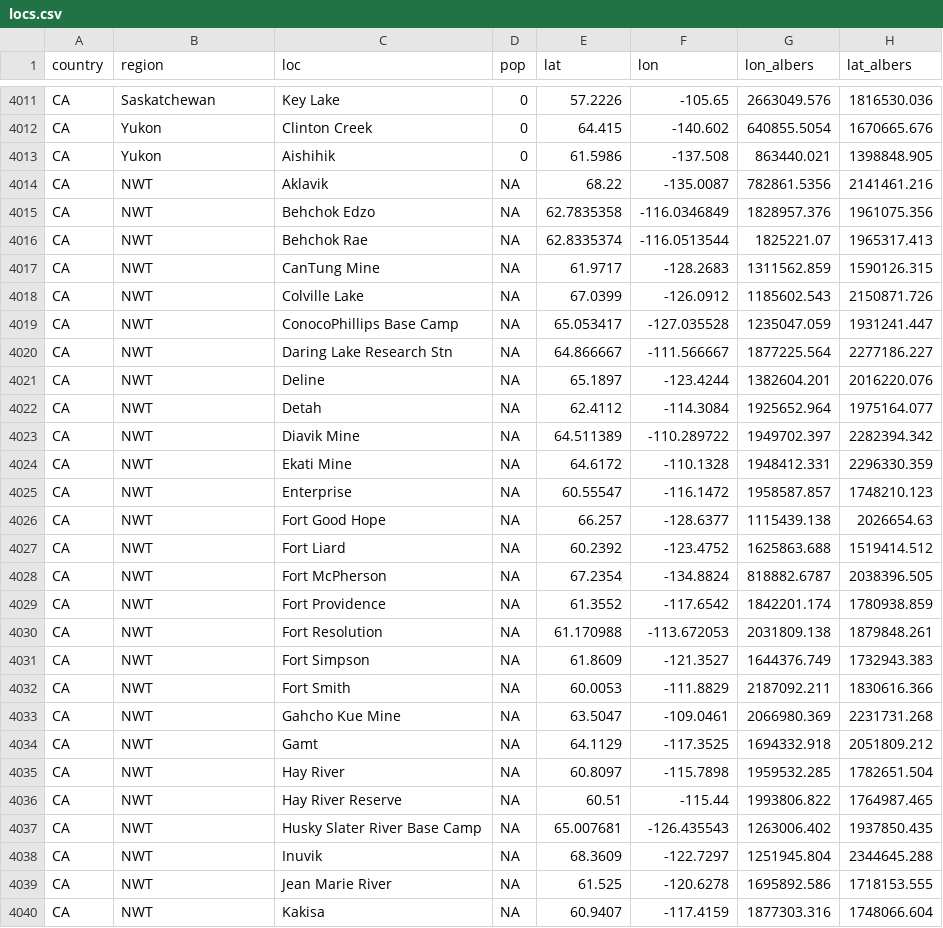
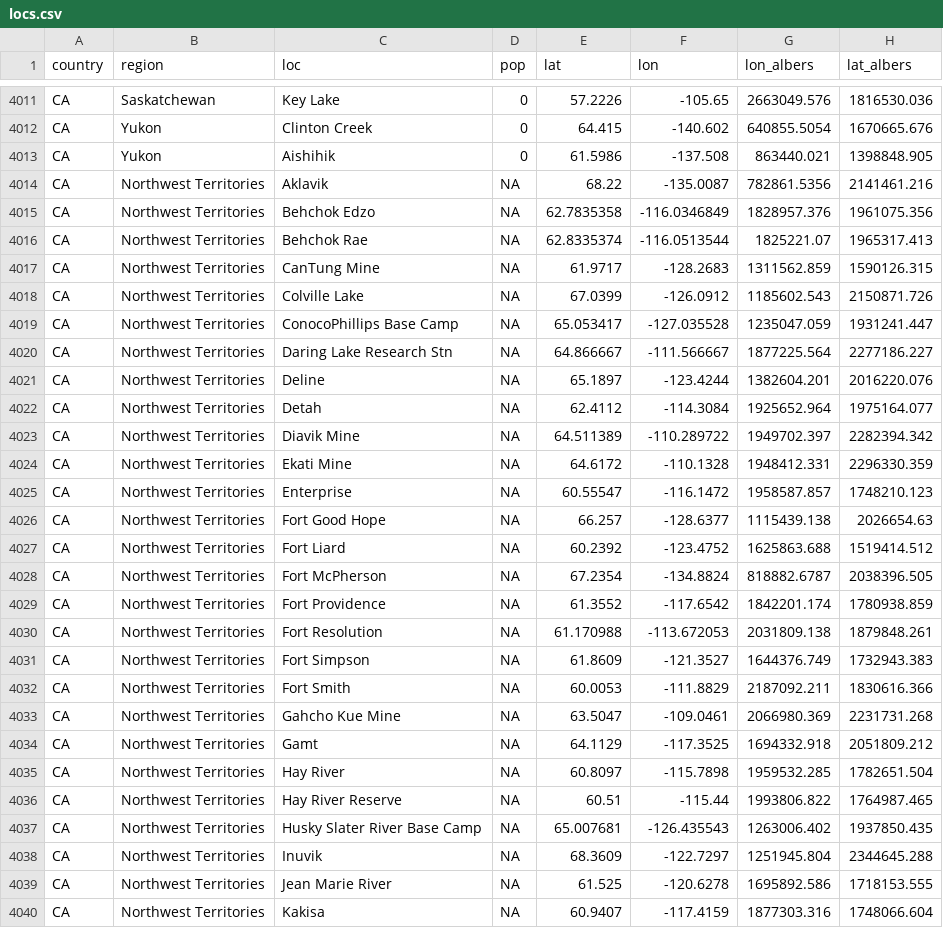
Before and after one commit to leonawicz/SNAPQAQC, a CSV file: data/locs.csv, drawn as a sheet; only a part is shown, gaps mark what is left out; the diff covers the shown part only.

Commit message:
Update Northwest Territories

```diff
--- a/data/locs.csv
+++ b/data/locs.csv
@@ -4013,28 +4013,28 @@ CA,Yukon,Clinton Creek,0,64.415,-140.602,640855.5054,1670665.676
 CA,Yukon,Aishihik,0,61.5986,-137.508,863440.021,1398848.905
-CA,NWT,Aklavik,NA,68.22,-135.0087,782861.5356,2141461.216
-CA,NWT,Behchok Edzo,NA,62.7835358,-116.0346849,1828957.376,1961075.356
-CA,NWT,Behchok Rae,NA,62.8335374,-116.0513544,1825221.07,1965317.413
-CA,NWT,CanTung Mine,NA,61.9717,-128.2683,1311562.859,1590126.315
-CA,NWT,Colville Lake,NA,67.0399,-126.0912,1185602.543,2150871.726
-CA,NWT,ConocoPhillips Base Camp,NA,65.053417,-127.035528,1235047.059,1931241.447
-CA,NWT,Daring Lake Research Stn,NA,64.866667,-111.566667,1877225.564,2277186.227
-CA,NWT,Deline,NA,65.1897,-123.4244,1382604.201,2016220.076
-CA,NWT,Detah,NA,62.4112,-114.3084,1925652.964,1975164.077
-CA,NWT,Diavik Mine,NA,64.511389,-110.289722,1949702.397,2282394.342
-CA,NWT,Ekati Mine,NA,64.6172,-110.1328,1948412.331,2296330.359
-CA,NWT,Enterprise,NA,60.55547,-116.1472,1958587.857,1748210.123
-CA,NWT,Fort Good Hope,NA,66.257,-128.6377,1115439.138,2026654.63
-CA,NWT,Fort Liard,NA,60.2392,-123.4752,1625863.688,1519414.512
-CA,NWT,Fort McPherson,NA,67.2354,-134.8824,818882.6787,2038396.505
-CA,NWT,Fort Providence,NA,61.3552,-117.6542,1842201.174,1780938.859
-CA,NWT,Fort Resolution,NA,61.170988,-113.672053,2031809.138,1879848.261
-CA,NWT,Fort Simpson,NA,61.8609,-121.3527,1644376.749,1732943.383
-CA,NWT,Fort Smith,NA,60.0053,-111.8829,2187092.211,1830616.366
-CA,NWT,Gahcho Kue Mine,NA,63.5047,-109.0461,2066980.369,2231731.268
-CA,NWT,Gamt,NA,64.1129,-117.3525,1694332.918,2051809.212
-CA,NWT,Hay River,NA,60.8097,-115.7898,1959532.285,1782651.504
-CA,NWT,Hay River Reserve,NA,60.51,-115.44,1993806.822,1764987.465
-CA,NWT,Husky Slater River Base Camp,NA,65.007681,-126.435543,1263006.402,1937850.435
-CA,NWT,Inuvik,NA,68.3609,-122.7297,1251945.804,2344645.288
-CA,NWT,Jean Marie River,NA,61.525,-120.6278,1695892.586,1718153.555
-CA,NWT,Kakisa,NA,60.9407,-117.4159,1877303.316,1748066.604
+CA,Northwest Territories,Aklavik,NA,68.22,-135.0087,782861.5356,2141461.216
+CA,Northwest Territories,Behchok Edzo,NA,62.7835358,-116.0346849,1828957.376,1961075.356
+CA,Northwest Territories,Behchok Rae,NA,62.8335374,-116.0513544,1825221.07,1965317.413
+CA,Northwest Territories,CanTung Mine,NA,61.9717,-128.2683,1311562.859,1590126.315
+CA,Northwest Territories,Colville Lake,NA,67.0399,-126.0912,1185602.543,2150871.726
+CA,Northwest Territories,ConocoPhillips Base Camp,NA,65.053417,-127.035528,1235047.059,1931241.447
+CA,Northwest Territories,Daring Lake Research Stn,NA,64.866667,-111.566667,1877225.564,2277186.227
+CA,Northwest Territories,Deline,NA,65.1897,-123.4244,1382604.201,2016220.076
+CA,Northwest Territories,Detah,NA,62.4112,-114.3084,1925652.964,1975164.077
+CA,Northwest Territories,Diavik Mine,NA,64.511389,-110.289722,1949702.397,2282394.342
+CA,Northwest Territories,Ekati Mine,NA,64.6172,-110.1328,1948412.331,2296330.359
+CA,Northwest Territories,Enterprise,NA,60.55547,-116.1472,1958587.857,1748210.123
+CA,Northwest Territories,Fort Good Hope,NA,66.257,-128.6377,1115439.138,2026654.63
+CA,Northwest Territories,Fort Liard,NA,60.2392,-123.4752,1625863.688,1519414.512
+CA,Northwest Territories,Fort McPherson,NA,67.2354,-134.8824,818882.6787,2038396.505
+CA,Northwest Territories,Fort Providence,NA,61.3552,-117.6542,1842201.174,1780938.859
+CA,Northwest Territories,Fort Resolution,NA,61.170988,-113.672053,2031809.138,1879848.261
+CA,Northwest Territories,Fort Simpson,NA,61.8609,-121.3527,1644376.749,1732943.383
+CA,Northwest Territories,Fort Smith,NA,60.0053,-111.8829,2187092.211,1830616.366
+CA,Northwest Territories,Gahcho Kue Mine,NA,63.5047,-109.0461,2066980.369,2231731.268
+CA,Northwest Territories,Gamt,NA,64.1129,-117.3525,1694332.918,2051809.212
+CA,Northwest Territories,Hay River,NA,60.8097,-115.7898,1959532.285,1782651.504
+CA,Northwest Territories,Hay River Reserve,NA,60.51,-115.44,1993806.822,1764987.465
+CA,Northwest Territories,Husky Slater River Base Camp,NA,65.007681,-126.435543,1263006.402,1937850.435
+CA,Northwest Territories,Inuvik,NA,68.3609,-122.7297,1251945.804,2344645.288
+CA,Northwest Territories,Jean Marie River,NA,61.525,-120.6278,1695892.586,1718153.555
+CA,Northwest Territories,Kakisa,NA,60.9407,-117.4159,1877303.316,1748066.604
```
Also changed, not shown: 20 edited cells elsewhere in this file, 4 other files.
